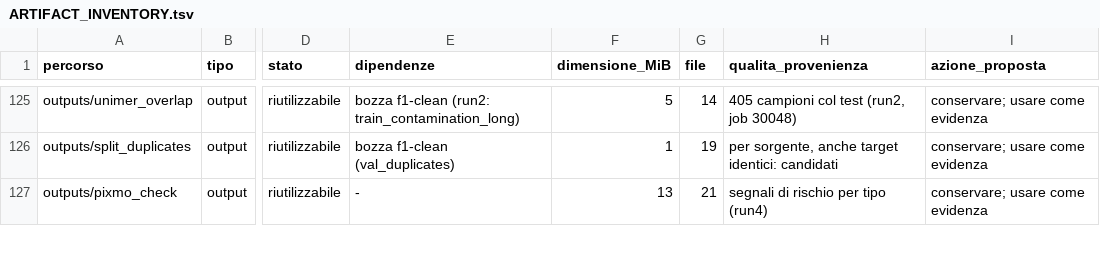
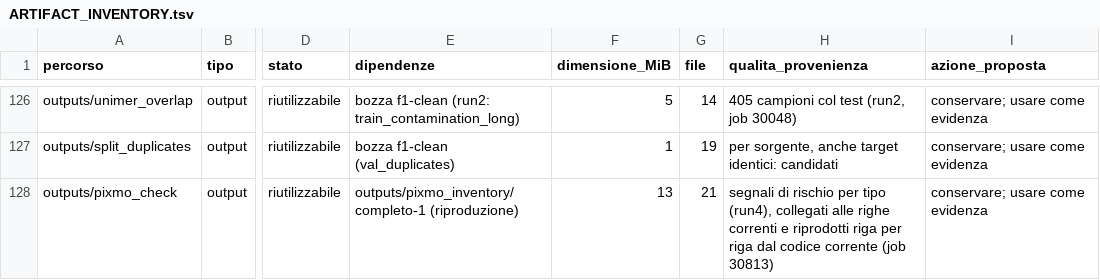
Before and after one commit to akira-n-28/vision_limite, a TSV file: docs/ARTIFACT_INVENTORY.tsv, drawn as a sheet; only a part is shown, gaps mark what is left out; addresses are those after the commit; the diff covers the shown part only; the diff names each change by its address in the sheet, - before the commit and + after, or states it on an @@ line.

```diff
--- a/docs/ARTIFACT_INVENTORY.tsv
+++ b/docs/ARTIFACT_INVENTORY.tsv
-E128 (dipendenze): -
+E128 (dipendenze): outputs/pixmo_inventory/completo-1 (riproduzione)
-H128 (qualita_provenienza): …per tipo (run4)
+H128 (qualita_provenienza): …per tipo (run4), collegati alle righe correnti e riprodotti riga per riga dal codice corrente (job 30813)
```
Also changed, not shown: 2 added rows and 6 edited cells elsewhere in this file, docs/REPOSITORY_INDEX.tsv, downloads/catalog_status.tsv, 6 other files.
